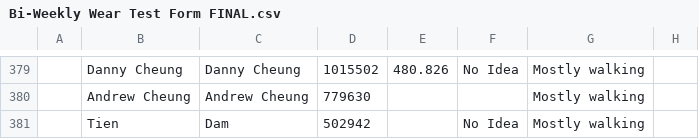
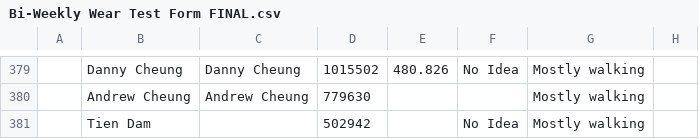
Before and after one commit to teresafukuda/blue-shoe, a CSV file: Bi-Weekly Wear Test Form FINAL.csv, drawn as a sheet; only a part is shown, gaps mark what is left out; the diff names each change by its address in the sheet, - before the commit and + after, or states it on an @@ line.

```diff
--- a/Bi-Weekly Wear Test Form FINAL.csv
+++ b/Bi-Weekly Wear Test Form FINAL.csv
-B381: Tien
+B381: Tien Dam
-C381: Dam
+C381: (empty)
```
Also changed, not shown: 1 other file.
